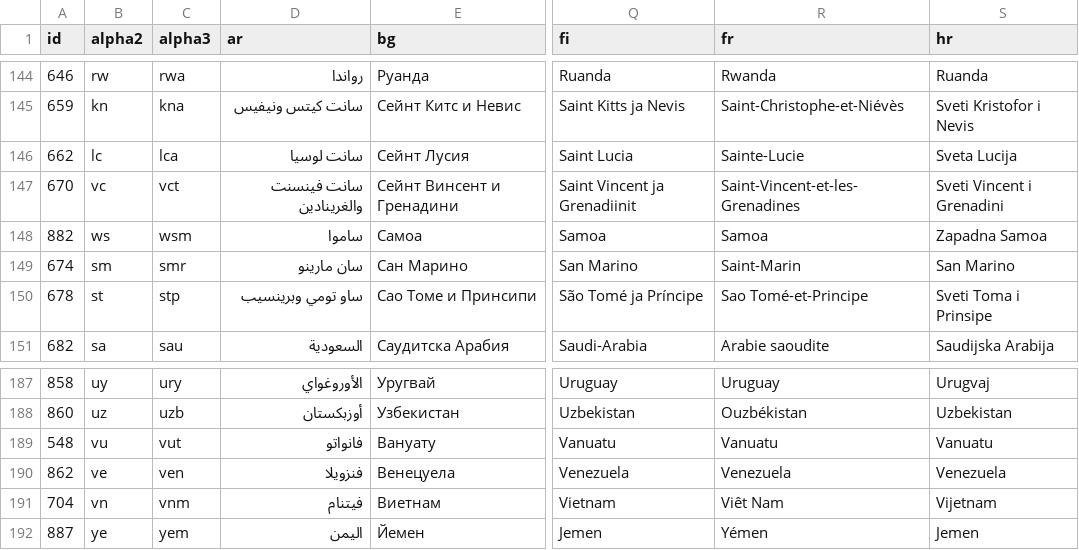
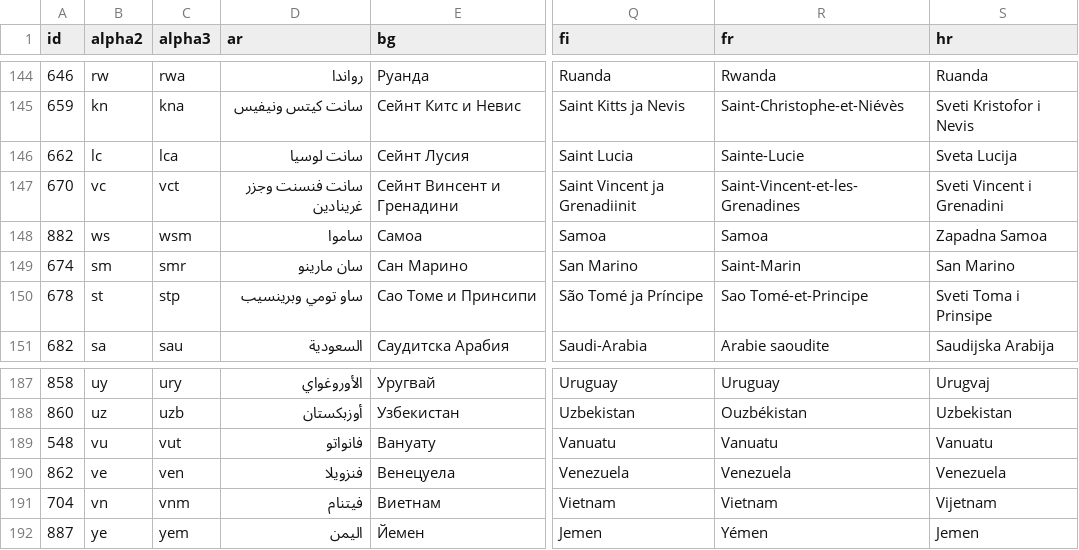
Before and after one commit to stefangabos/world_countries, a CSV file: data/countries/_combined/countries.csv, drawn as a sheet; only a part is shown, gaps mark what is left out; the diff names each change by its address in the sheet, - before the commit and + after, or states it on an @@ line.

```diff
--- a/data/countries/_combined/countries.csv
+++ b/data/countries/_combined/countries.csv
-D147 (ar): سانت فينسنت والغرينادين
+D147 (ar): سانت فنسنت وجزر غرينادين
-R191 (fr): Viêt Nam
+R191 (fr): Vietnam
```
Also changed, not shown: data/countries/_combined/world.csv, 10 other files.
